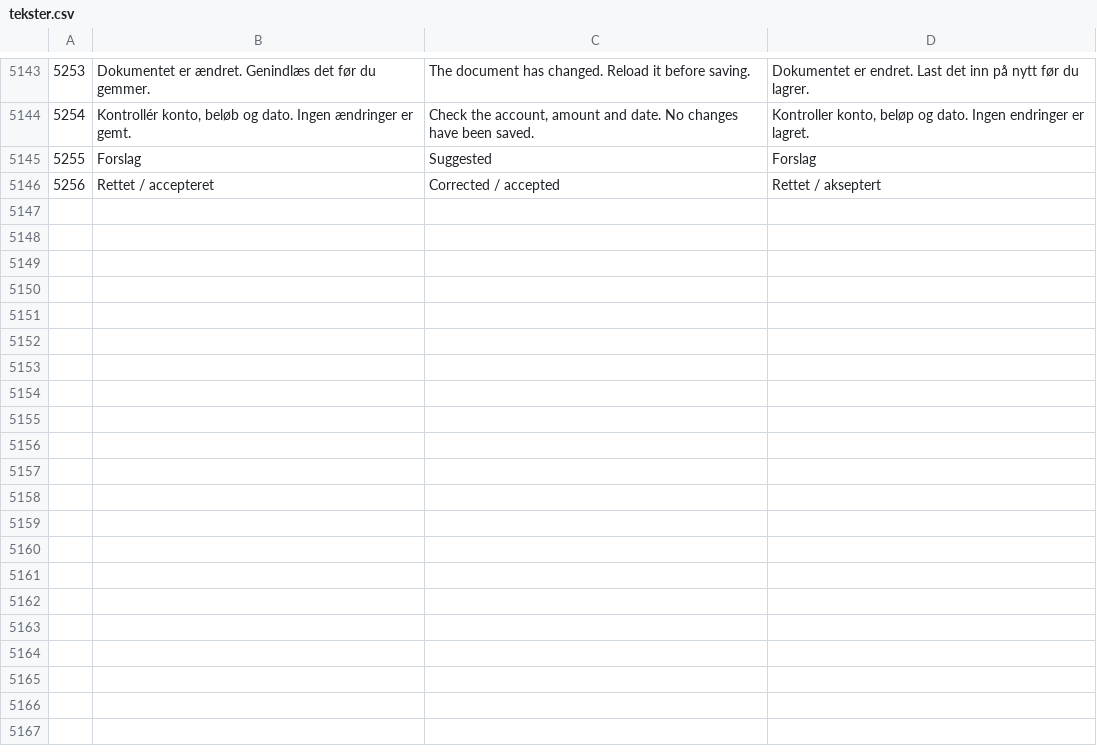
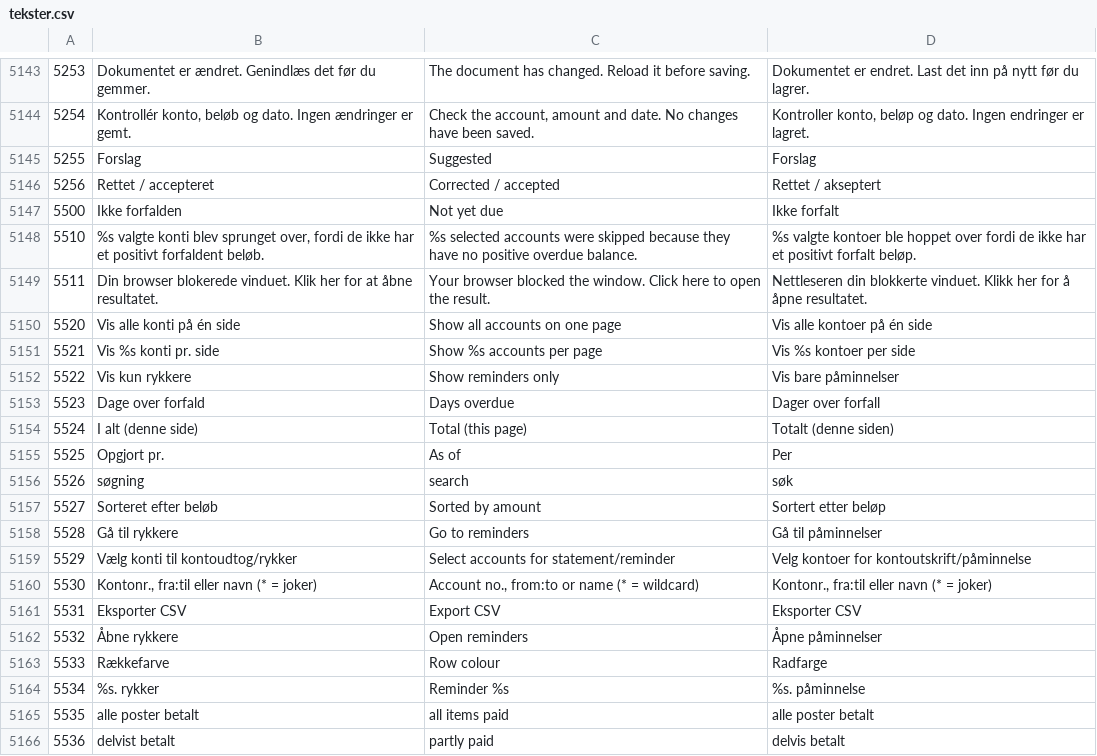
Before and after one commit to DANOSOFT/saldi, a CSV file: importfiler/tekster.csv, drawn as a sheet; only a part is shown, gaps mark what is left out; the diff covers the shown part only.

```diff
--- a/importfiler/tekster.csv
+++ b/importfiler/tekster.csv
@@ -5146 +5146,21 @@
 5256	Rettet / accepteret	Corrected / accepted	Rettet / akseptert
+5500	Ikke forfalden	Not yet due	Ikke forfalt
+5510	%s valgte konti blev sprunget over, fordi de ikke har et positivt forfaldent beløb.	%s selected accounts were skipped because they have no positive overdue balance.	%s valgte kontoer ble hoppet over fordi de ikke har et positivt forfalt beløp.
+5511	Din browser blokerede vinduet. Klik her for at åbne resultatet.	Your browser blocked the window. Click here to open the result.	Nettleseren din blokkerte vinduet. Klikk her for å åpne resultatet.
+5520	Vis alle konti på én side	Show all accounts on one page	Vis alle kontoer på én side
+5521	Vis %s konti pr. side	Show %s accounts per page	Vis %s kontoer per side
+5522	Vis kun rykkere	Show reminders only	Vis bare påminnelser
+5523	Dage over forfald	Days overdue	Dager over forfall
+5524	I alt (denne side)	Total (this page)	Totalt (denne siden)
+5525	Opgjort pr.	As of	Per
+5526	søgning	search	søk
+5527	Sorteret efter beløb	Sorted by amount	Sortert etter beløp
+5528	Gå til rykkere	Go to reminders	Gå til påminnelser
+5529	Vælg konti til kontoudtog/rykker	Select accounts for statement/reminder	Velg kontoer for kontoutskrift/påminnelse
+5530	Kontonr., fra:til eller navn (* = joker)	Account no., from:to or name (* = wildcard)	Kontonr., fra:til eller navn (* = joker)
+5531	Eksporter CSV	Export CSV	Eksporter CSV
+5532	Åbne rykkere	Open reminders	Åpne påminnelser
+5533	Rækkefarve	Row colour	Radfarge
+5534	%s. rykker	Reminder %s	%s. påminnelse
+5535	alle poster betalt	all items paid	alle poster betalt
+5536	delvist betalt	partly paid	delvis betalt
```
Also changed, not shown: 16 added rows elsewhere in this file, 5 other files.
